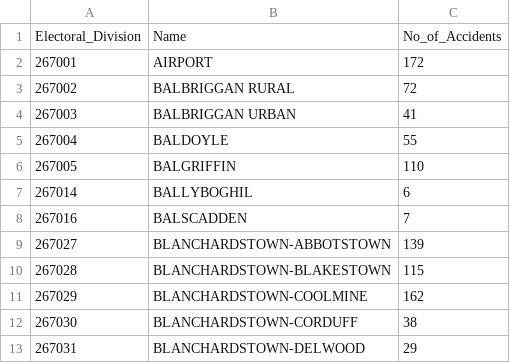
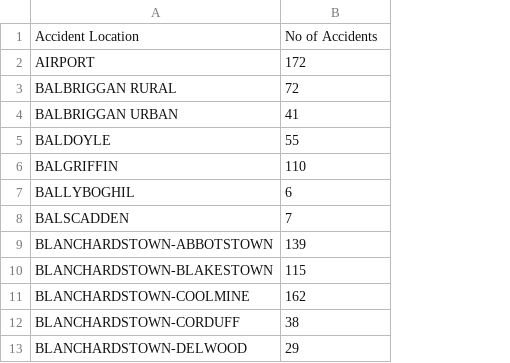
Before and after one commit to josh905/Daita, a CSV file: app/src/main/res/raw/road_accidents.csv, drawn as a sheet; only a part is shown; removed rows and columns are numbered as before the commit, all else as after; the diff names each change by its address in the sheet, - before the commit and + after, or states it on an @@ line.

Commit message:
Fingal Road Accidents added to fingal marker

```diff
--- a/app/src/main/res/raw/road_accidents.csv
+++ b/app/src/main/res/raw/road_accidents.csv
-column A, rows 2-13: 267001 | 267002 | 267003 | 267004 | 267005 | 267014 | 267016 | 267027 | 267028 | 267029 | 267030 | 267031
-row 1: Electoral_Division | Name | No_of_Accidents
+row 1: Accident Location | No of Accidents
```
Also changed, not shown: 2 other files.
